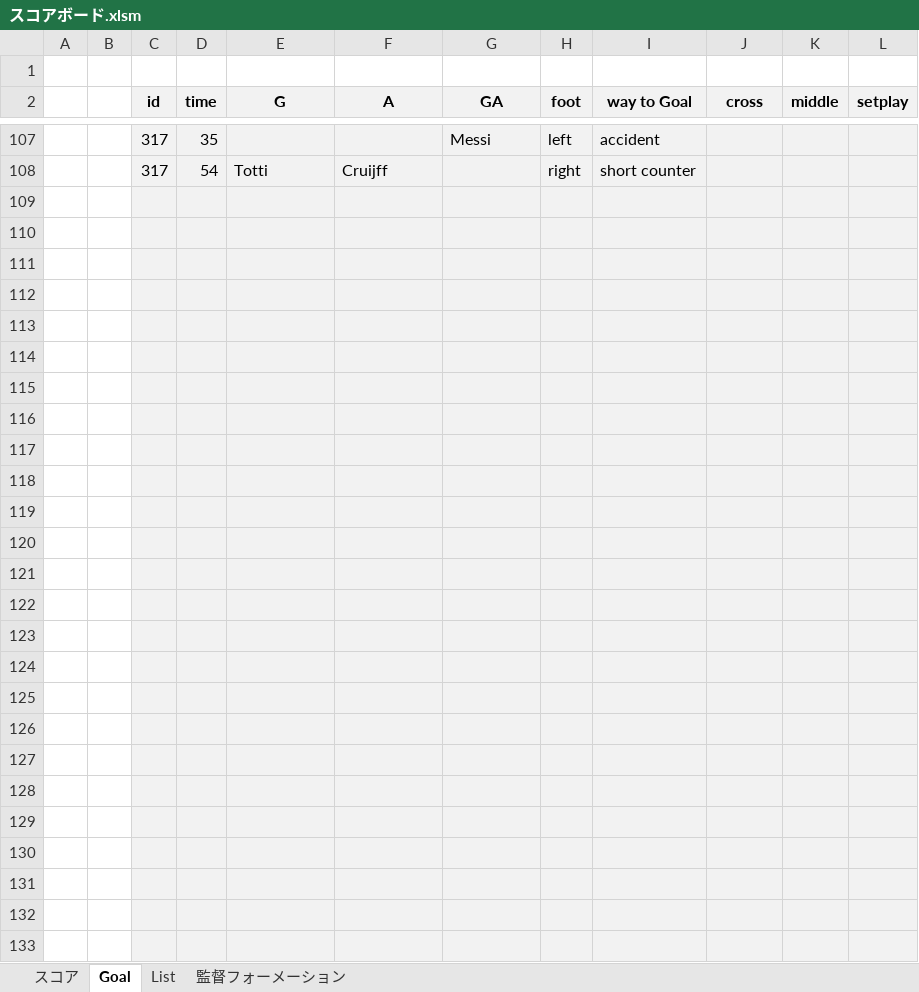
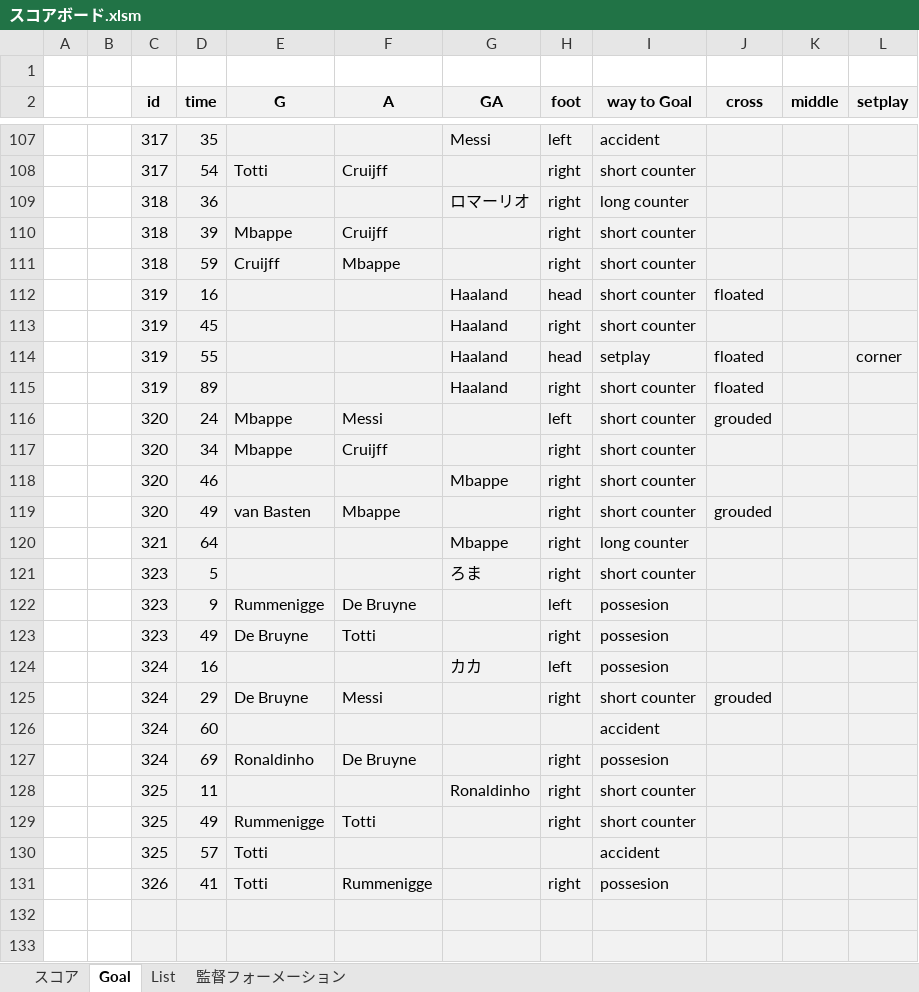
Before and after one commit to 2929porno/efootballanalysis, an Excel workbook: docs/スコアボード.xlsm, sheet Goal, drawn as a sheet; only a part is shown, gaps mark what is left out; values as stored, in another font and other column widths than the file's, no borders; charts and pictures not drawn; the diff covers the shown part only; the diff names each change by its address in the sheet, - before the commit and + after, or states it on an @@ line.

```diff
--- a/docs/スコアボード.xlsm (sheet Goal)
+++ b/docs/スコアボード.xlsm (sheet Goal)
-row 109: (empty)
+row 109:  |  | 318 | 36 |  |  | ロマーリオ | right | long counter
-row 110: (empty)
+row 110:  |  | 318 | 39 | Mbappe | Cruijff |  | right | short counter
-row 111: (empty)
+row 111:  |  | 318 | 59 | Cruijff | Mbappe |  | right | short counter
-row 112: (empty)
+row 112:  |  | 319 | 16 |  |  | Haaland | head | short counter | floated
-row 113: (empty)
+row 113:  |  | 319 | 45 |  |  | Haaland | right | short counter
-row 114: (empty)
+row 114:  |  | 319 | 55 |  |  | Haaland | head | setplay | floated |  | corner
-row 115: (empty)
+row 115:  |  | 319 | 89 |  |  | Haaland | right | short counter | floated
-row 116: (empty)
+row 116:  |  | 320 | 24 | Mbappe | Messi |  | left | short counter | grouded
-row 117: (empty)
+row 117:  |  | 320 | 34 | Mbappe | Cruijff |  | right | short counter
-row 118: (empty)
+row 118:  |  | 320 | 46 |  |  | Mbappe | right | short counter
-row 119: (empty)
+row 119:  |  | 320 | 49 | van Basten | Mbappe |  | right | short counter | grouded
-row 120: (empty)
+row 120:  |  | 321 | 64 |  |  | Mbappe | right | long counter
-row 121: (empty)
+row 121:  |  | 323 | 5 |  |  | ろま | right | short counter
-row 122: (empty)
+row 122:  |  | 323 | 9 | Rummenigge | De Bruyne |  | left | possesion
-row 123: (empty)
+row 123:  |  | 323 | 49 | De Bruyne | Totti |  | right | possesion
-row 124: (empty)
+row 124:  |  | 324 | 16 |  |  | カカ | left | possesion
-row 125: (empty)
+row 125:  |  | 324 | 29 | De Bruyne | Messi |  | right | short counter | grouded
-row 126: (empty)
+row 126:  |  | 324 | 60 |  |  |  |  | accident
-row 127: (empty)
+row 127:  |  | 324 | 69 | Ronaldinho | De Bruyne |  | right | possesion
-row 128: (empty)
+row 128:  |  | 325 | 11 |  |  | Ronaldinho | right | short counter
-row 129: (empty)
+row 129:  |  | 325 | 49 | Rummenigge | Totti |  | right | short counter
-row 130: (empty)
+row 130:  |  | 325 | 57 | Totti |  |  |  | accident
-row 131: (empty)
+row 131:  |  | 326 | 41 | Totti | Rummenigge |  | right | possesion
```
Also changed, not shown: 2 edited cells elsewhere in this sheet, sheet スコア, sheet 監督フォーメーション, formulas that keep their value, hidden cells, charts or pictures, スコアボード.xlsm, 40 other files.
